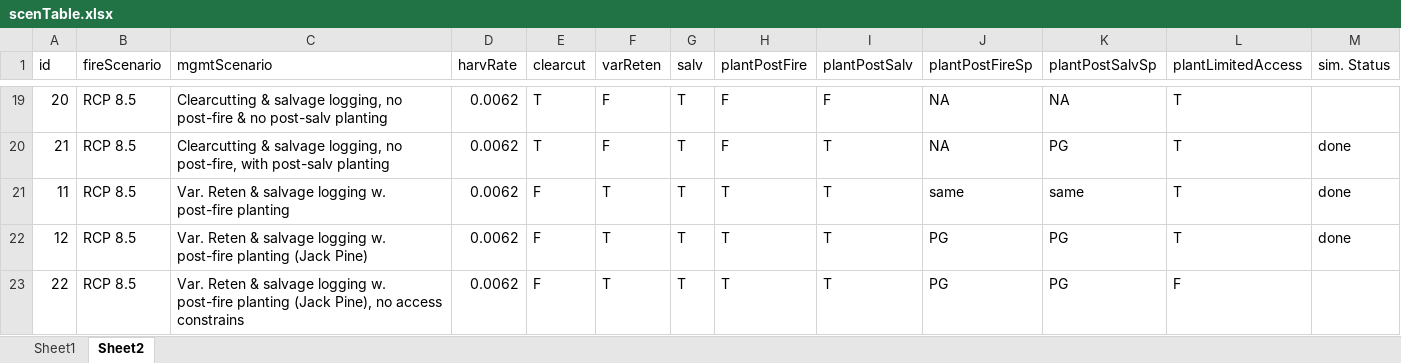
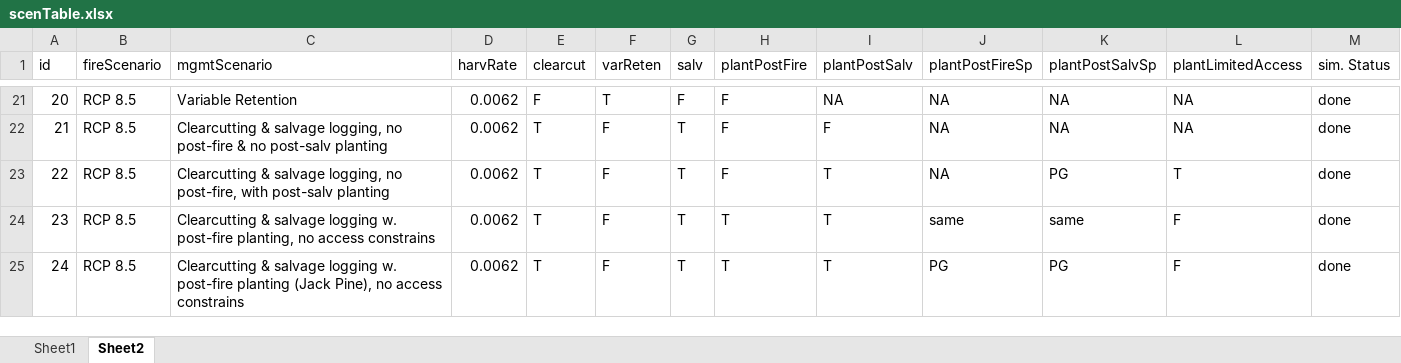
Before and after one commit to dcyr/risqueAccidentRegen_phase3, an Excel workbook: docs/scenTable.xlsx, sheet Sheet2, drawn as a sheet; only a part is shown, gaps mark what is left out; values as stored, in another font and other column widths than the file's, no cell formats; addresses are those after the commit; the diff covers the shown part only; the diff names each change by its address in the sheet, - before the commit and + after, or states it on an @@ line.

```diff
--- a/docs/scenTable.xlsx (sheet Sheet2)
+++ b/docs/scenTable.xlsx (sheet Sheet2)
-C21 (mgmtScenario): Clearcutting & salvage logging, no post-fire & no post-salv planting
+C21 (mgmtScenario): Variable Retention
-E21 (clearcut): T
+E21 (clearcut): F
-F21 (varReten): F
+F21 (varReten): T
-G21 (salv): T
+G21 (salv): F
-I21 (plantPostSalv): F
+I21 (plantPostSalv): NA
-L21:L22 (plantLimitedAccess): T
+L21:L22 (plantLimitedAccess): NA
-M21 (sim. Status): (empty)
+M21 (sim. Status): done
-C22 (mgmtScenario): …logging, no post-fire, with post-salv planting
+C22 (mgmtScenario): …logging, no post-fire & no post-salv planting
-I22 (plantPostSalv): T
+I22 (plantPostSalv): F
-K22 (plantPostSalvSp): PG
+K22 (plantPostSalvSp): NA
@@ row 21 moved to row 12: 11 @@
@@ row 22 moved to row 13: 12 @@
-C23 (mgmtScenario): Var. Reten & salvage logging w. post-fire planting (Jack Pine), no access constrains
+C23 (mgmtScenario): Clearcutting & salvage logging, no post-fire, with post-salv planting
-E23 (clearcut): F
+E23 (clearcut): T
-F23 (varReten): T
+F23 (varReten): F
-H23 (plantPostFire): T
+H23 (plantPostFire): F
-J23 (plantPostFireSp): PG
+J23 (plantPostFireSp): NA
-L23 (plantLimitedAccess): F
+L23 (plantLimitedAccess): T
-M23 (sim. Status): (empty)
+M23 (sim. Status): done
+row 24: 23 | RCP 8.5 | Clearcutting & salvage logging w. post-fire planting, no access constrains | 0.0062 | T | F | T | T | T | same | same | F | done
+row 25: 24 | RCP 8.5 | Clearcutting & salvage logging w. post-fire planting (Jack Pine), no access constrains | 0.0062 | T | F | T | T | T | PG | PG | F | done
```
Also changed, not shown: 1 added row, 1 removed row, 4 moved rows and 19 edited cells elsewhere in this sheet, cell formats, 1 other file.
